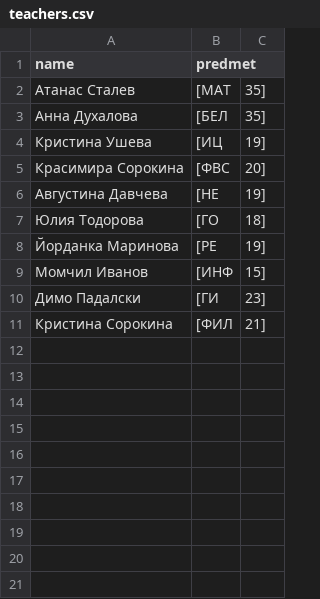
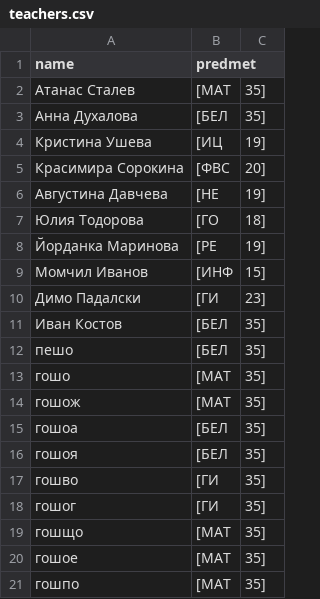
Before and after one commit to dendv123/Program, a CSV file: build/classes/files/teachers.csv, drawn as a sheet; removed rows and columns are numbered as before the commit, all else as after; the diff names each change by its address in the sheet, - before the commit and + after, or states it on an @@ line.

```diff
--- a/build/classes/files/teachers.csv
+++ b/build/classes/files/teachers.csv
-row 11: Кристина Сорокина | [ФИЛ | 21]
+row 11: Иван Костов | [БЕЛ | 35]
+row 12: пешо | [БЕЛ | 35]
+row 13: гошо | [МАТ | 35]
+row 14: гошож | [МАТ | 35]
+row 15: гошоа | [БЕЛ | 35]
+row 16: гошоя | [БЕЛ | 35]
+row 17: гошво | [ГИ | 35]
+row 18: гошог | [ГИ | 35]
+row 19: гошщо | [МАТ | 35]
+row 20: гошое | [МАТ | 35]
+row 21: гошпо | [МАТ | 35]
```
Also changed, not shown: src/files/teachers.csv, 14 other files.
